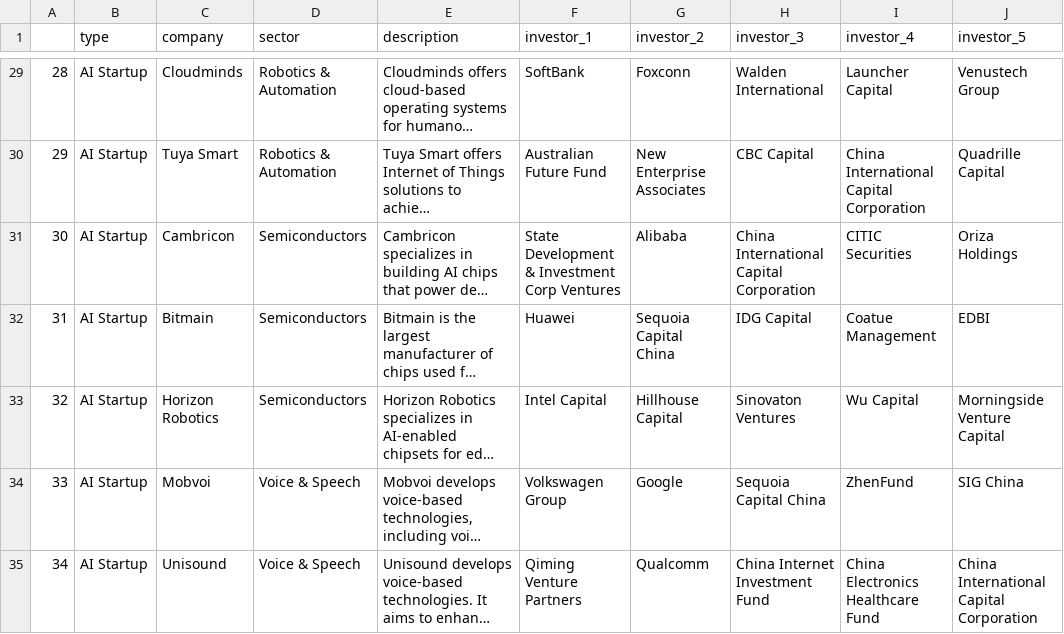
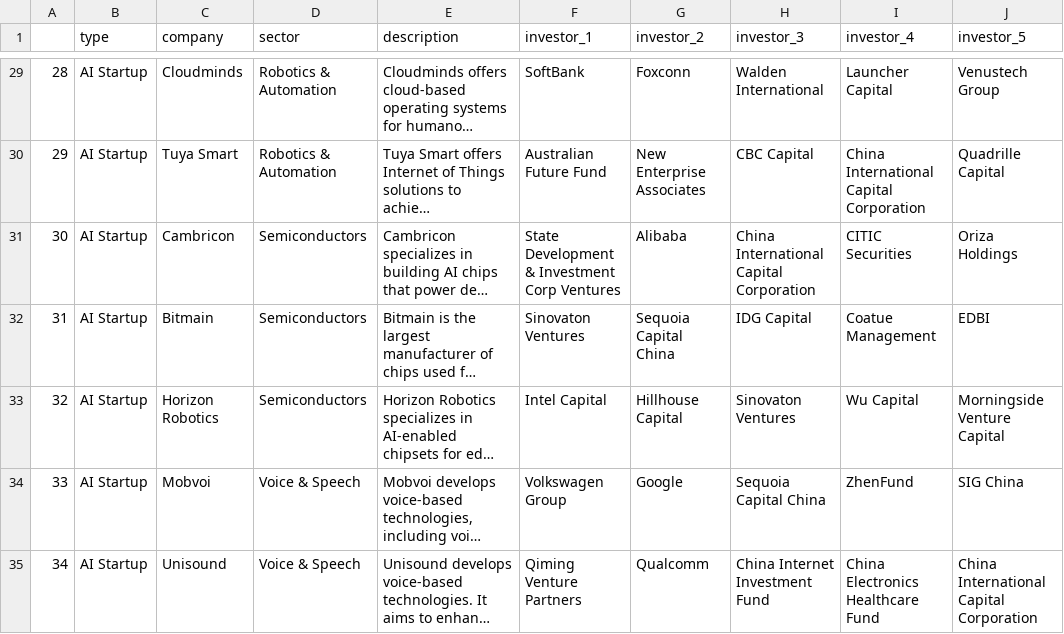
Before and after one commit to MacroPoloChina/chinai_database, a CSV file: macropolo_company_database.csv, drawn as a sheet; only a part is shown, gaps mark what is left out; long unchanged cells end in …; the diff names each change by its address in the sheet, - before the commit and + after, or states it on an @@ line.

```diff
--- a/macropolo_company_database.csv
+++ b/macropolo_company_database.csv
-F32 (investor_1): Huawei
+F32 (investor_1): Sinovaton Ventures
```
Also changed, not shown: macropolo_talent_msra.csv.
